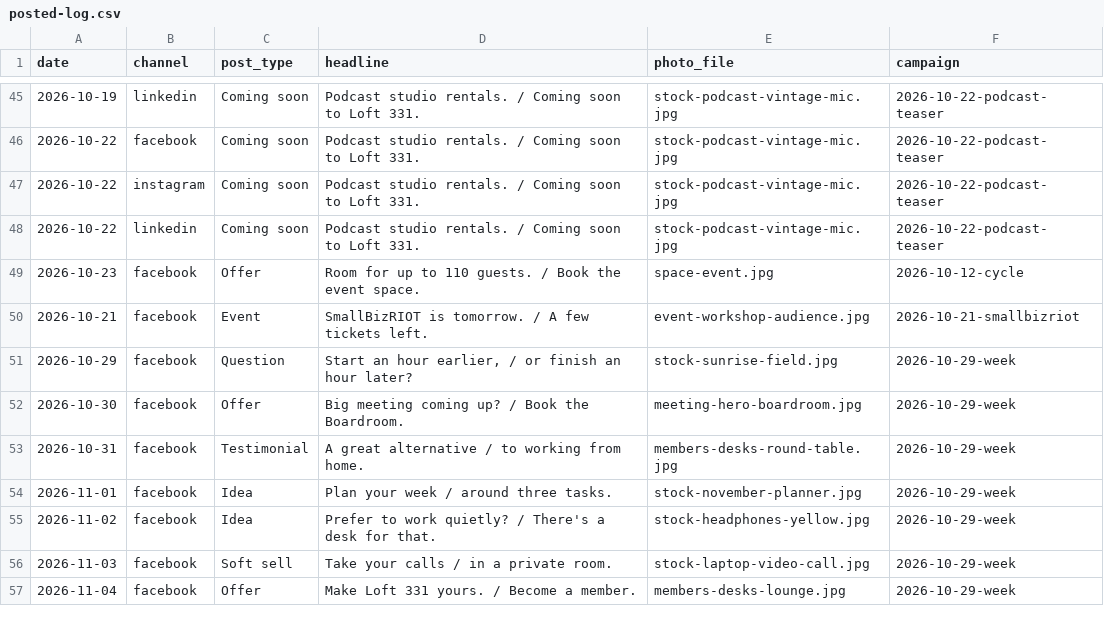
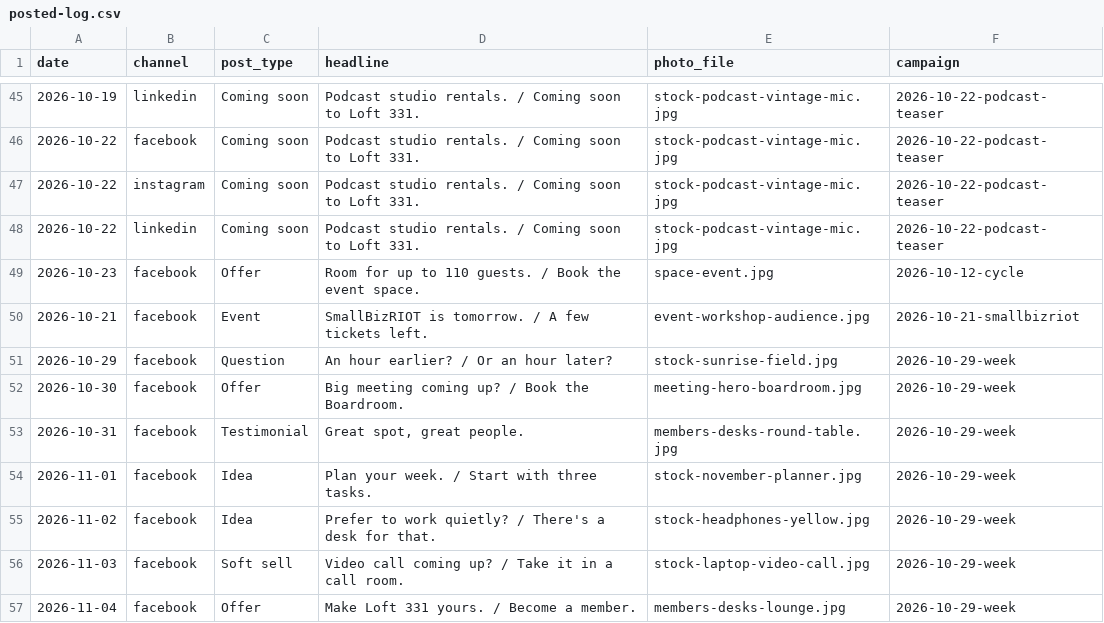
Before and after one commit to drg44/loft331-social, a CSV file: tools/posted-log.csv, drawn as a sheet; only a part is shown, gaps mark what is left out.

```diff
--- a/tools/posted-log.csv
+++ b/tools/posted-log.csv
@@ -50,8 +50,8 @@ date,channel,post_type,headline,photo_file,campaign
 2026-10-21,facebook,Event,SmallBizRIOT is tomorrow. / A few tickets left.,event-workshop-audience.jpg,2026-10-21-smallbizriot
-2026-10-29,facebook,Question,"Start an hour earlier, / or finish an hour later?",stock-sunrise-field.jpg,2026-10-29-week
+2026-10-29,facebook,Question,An hour earlier? / Or an hour later?,stock-sunrise-field.jpg,2026-10-29-week
 2026-10-30,facebook,Offer,Big meeting coming up? / Book the Boardroom.,meeting-hero-boardroom.jpg,2026-10-29-week
-2026-10-31,facebook,Testimonial,A great alternative / to working from home.,members-desks-round-table.jpg,2026-10-29-week
-2026-11-01,facebook,Idea,Plan your week / around three tasks.,stock-november-planner.jpg,2026-10-29-week
+2026-10-31,facebook,Testimonial,"Great spot, great people.",members-desks-round-table.jpg,2026-10-29-week
+2026-11-01,facebook,Idea,Plan your week. / Start with three tasks.,stock-november-planner.jpg,2026-10-29-week
 2026-11-02,facebook,Idea,Prefer to work quietly? / There's a desk for that.,stock-headphones-yellow.jpg,2026-10-29-week
-2026-11-03,facebook,Soft sell,Take your calls / in a private room.,stock-laptop-video-call.jpg,2026-10-29-week
+2026-11-03,facebook,Soft sell,Video call coming up? / Take it in a call room.,stock-laptop-video-call.jpg,2026-10-29-week
 2026-11-04,facebook,Offer,Make Loft 331 yours. / Become a member.,members-desks-lounge.jpg,2026-10-29-week
```
Also changed, not shown: 8 other files.
